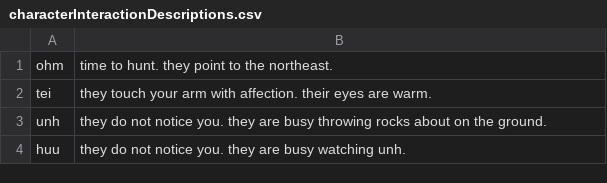
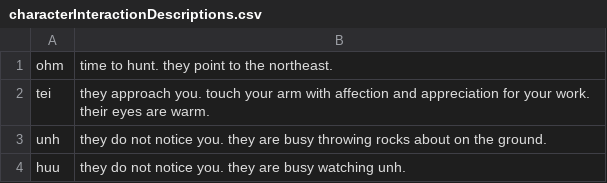
Before and after one commit to shaun-meyer-25/text_adventure, a CSV file: Assets/Resources/characterInteractionDescriptions.csv, drawn as a sheet.

```diff
--- a/Assets/Resources/characterInteractionDescriptions.csv
+++ b/Assets/Resources/characterInteractionDescriptions.csv
@@ -1,3 +1,3 @@
 ohm,"time to hunt". they point to the northeast.
-tei,they touch your arm with affection. their eyes are warm.
+tei,they approach you. touch your arm with affection and appreciation for your work. their eyes are warm.
 unh,they do not notice you. they are busy throwing rocks about on the ground.
```
Also changed, not shown: 3 other files.
